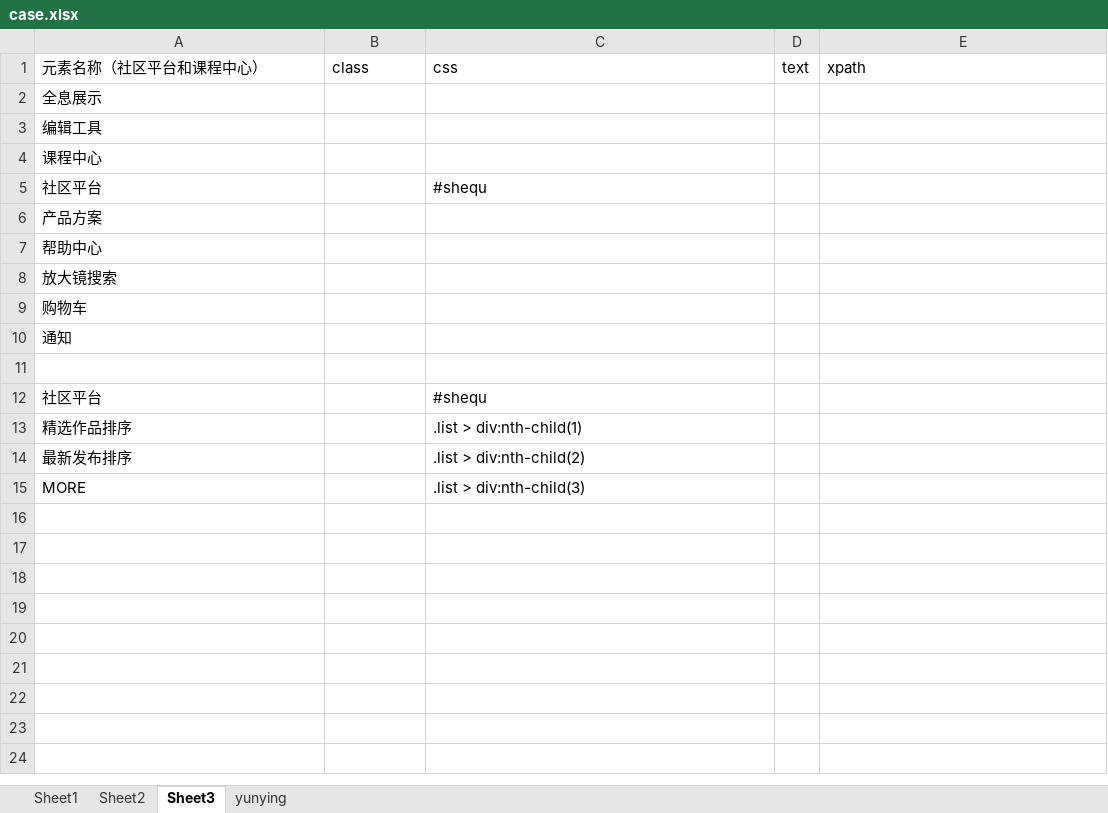
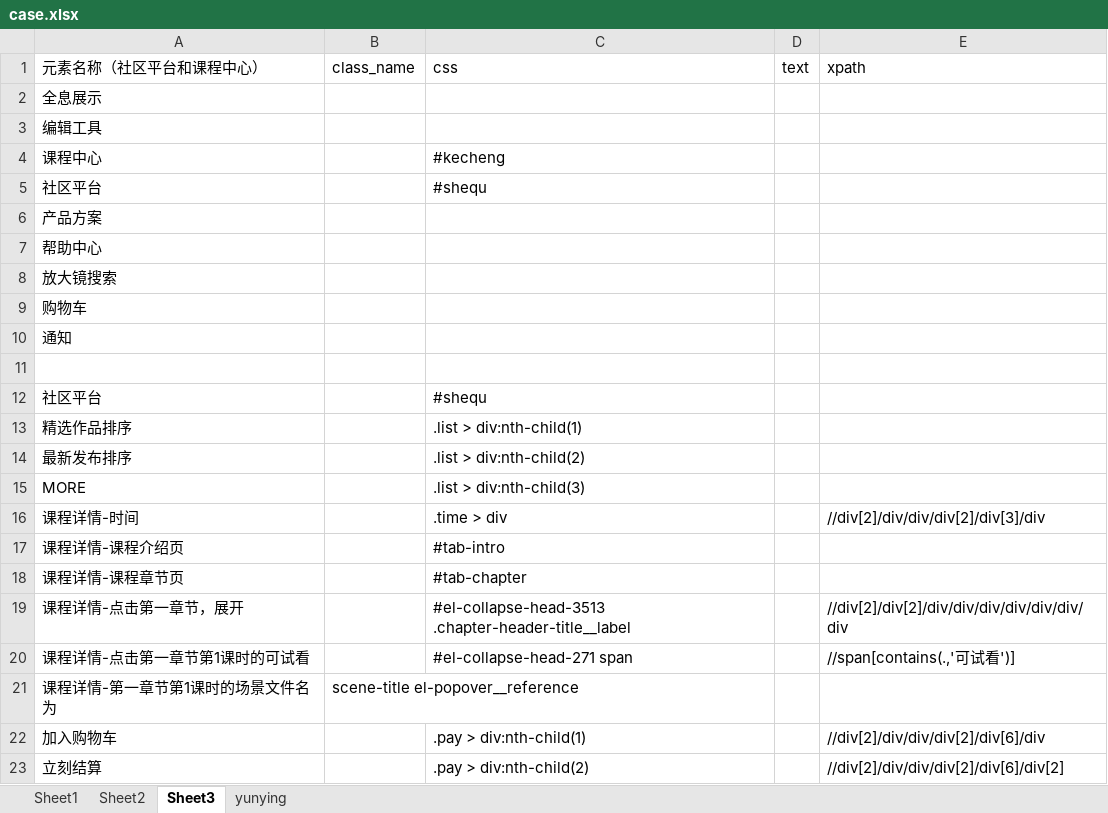
Before and after one commit to zyjpy/zhuqueAutomation, an Excel workbook: cases/case.xlsx, sheet Sheet3, drawn as a sheet; values as stored, in another font and other column widths than the file's, no borders; the diff names each change by its address in the sheet, - before the commit and + after, or states it on an @@ line.

```diff
--- a/cases/case.xlsx (sheet Sheet3)
+++ b/cases/case.xlsx (sheet Sheet3)
-B1: class
+B1: class_name
-C4 (css): (empty)
+C4 (css): #kecheng
+row 16: 课程详情-时间 |  | .time > div |  | //div[2]/div/div/div[2]/div[3]/div
+row 17: 课程详情-课程介绍页 |  | #tab-intro
+row 18: 课程详情-课程章节页 |  | #tab-chapter
+row 19: 课程详情-点击第一章节，展开 |  | #el-collapse-head-3513 .chapter-header-title__label |  | //div[2]/div[2]/div/div/div/div/div/div/div
+row 20: 课程详情-点击第一章节第1课时的可试看 |  | #el-collapse-head-271 span |  | //span[contains(.,'可试看')]
+row 21: 课程详情-第一章节第1课时的场景文件名为 | scene-title el-popover__reference
+row 22: 加入购物车 |  | .pay > div:nth-child(1) |  | //div[2]/div/div/div[2]/div[6]/div
+row 23: 立刻结算 |  | .pay > div:nth-child(2) |  | //div[2]/div/div/div[2]/div[6]/div[2]
```
Also changed, not shown: sheet yunying, sheet Sheet1, sheet Sheet2, 14 other files.
